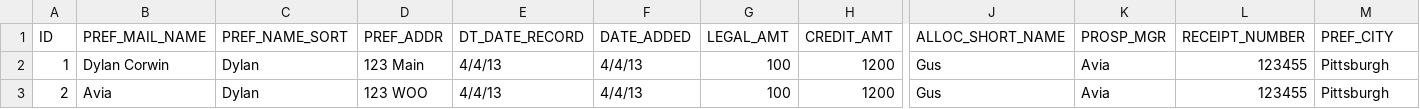
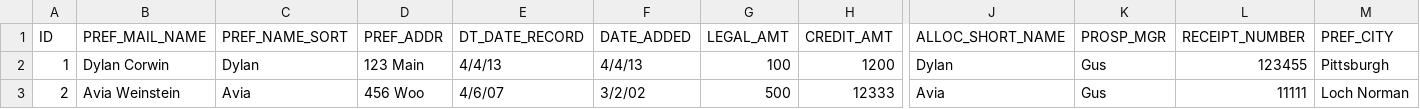
Before and after one commit to gusIreland/tbw-donor, a CSV file: Copy of Techbridge Giving Report.csv, drawn as a sheet; only a part is shown, gaps mark what is left out; the diff covers the shown part only; the diff names each change by its address in the sheet, - before the commit and + after, or states it on an @@ line.

```diff
--- a/Copy of Techbridge Giving Report.csv
+++ b/Copy of Techbridge Giving Report.csv
-J2 (ALLOC_SHORT_NAME): Gus
+J2 (ALLOC_SHORT_NAME): Dylan
-K2:K3 (PROSP_MGR): Avia
+K2:K3 (PROSP_MGR): Gus
-B3 (PREF_MAIL_NAME): Avia
+B3 (PREF_MAIL_NAME): Avia Weinstein
-C3 (PREF_NAME_SORT): Dylan
+C3 (PREF_NAME_SORT): Avia
-D3 (PREF_ADDR): 123 WOO
+D3 (PREF_ADDR): 456 Woo
-E3 (DT_DATE_RECORD): 4/4/13
+E3 (DT_DATE_RECORD): 4/6/07
-F3 (DATE_ADDED): 4/4/13
+F3 (DATE_ADDED): 3/2/02
-G3 (LEGAL_AMT): 100
+G3 (LEGAL_AMT): 500
-H3 (CREDIT_AMT): 1200
+H3 (CREDIT_AMT): 12333
-J3 (ALLOC_SHORT_NAME): Gus
+J3 (ALLOC_SHORT_NAME): Avia
-L3 (RECEIPT_NUMBER): 123455
+L3 (RECEIPT_NUMBER): 11111
-M3 (PREF_CITY): Pittsburgh
+M3 (PREF_CITY): Loch Norman
```
Also changed, not shown: 3 edited cells elsewhere in this file, 2 other files.
